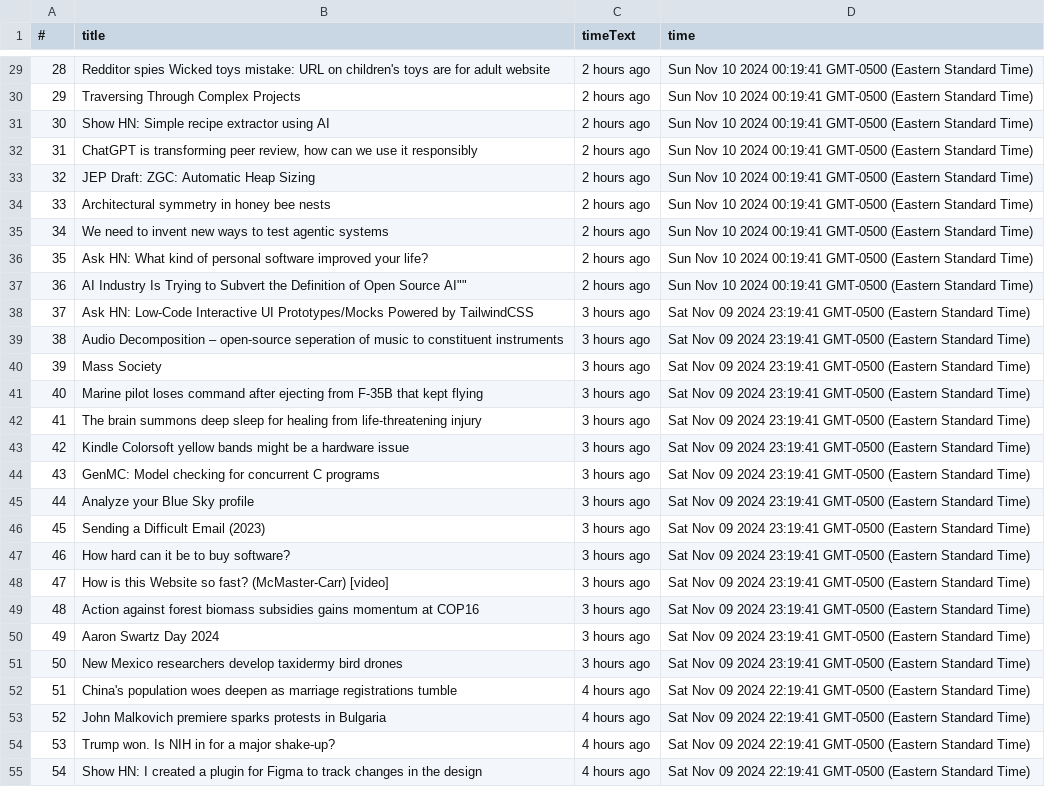
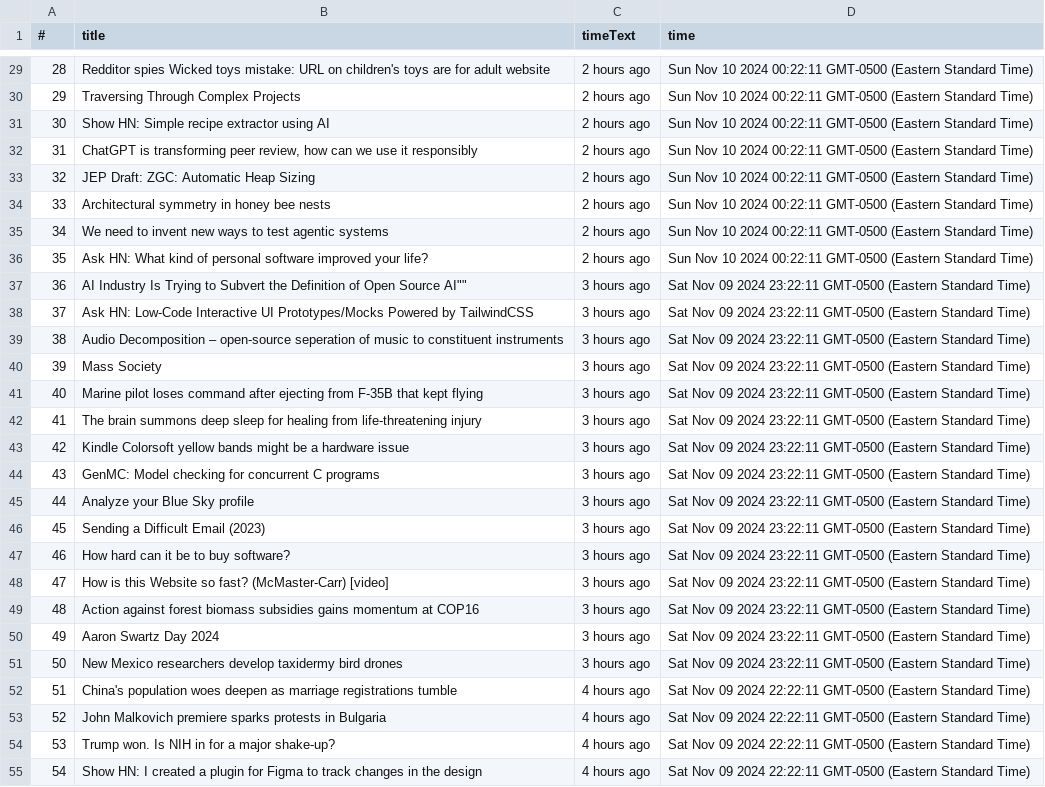
Before and after one commit to Urbanmisfit90/QA_Wolf_Take_Home-, a CSV file: articles.csv, drawn as a sheet; only a part is shown, gaps mark what is left out; the diff covers the shown part only; the diff names each change by its address in the sheet, - before the commit and + after, or states it on an @@ line.

```diff
--- a/articles.csv
+++ b/articles.csv
-D29:D36 (time): …10 2024 00:19:41 GMT-0500 (Eastern…
+D29:D36 (time): …10 2024 00:22:11 GMT-0500 (Eastern…
-C37 (timeText): 2 hours ago
+C37 (timeText): 3 hours ago
-D37 (time): Sun Nov 10 2024 00:19:41 GMT-0500 (Eastern…
+D37 (time): Sat Nov 09 2024 23:22:11 GMT-0500 (Eastern…
-D38:D51 (time): …09 2024 23:19:41 GMT-0500 (Eastern…
+D38:D51 (time): …09 2024 23:22:11 GMT-0500 (Eastern…
-D52:D55 (time): …09 2024 22:19:41 GMT-0500 (Eastern…
+D52:D55 (time): …09 2024 22:22:11 GMT-0500 (Eastern…
```
Also changed, not shown: 85 edited cells elsewhere in this file, 1 other file.
